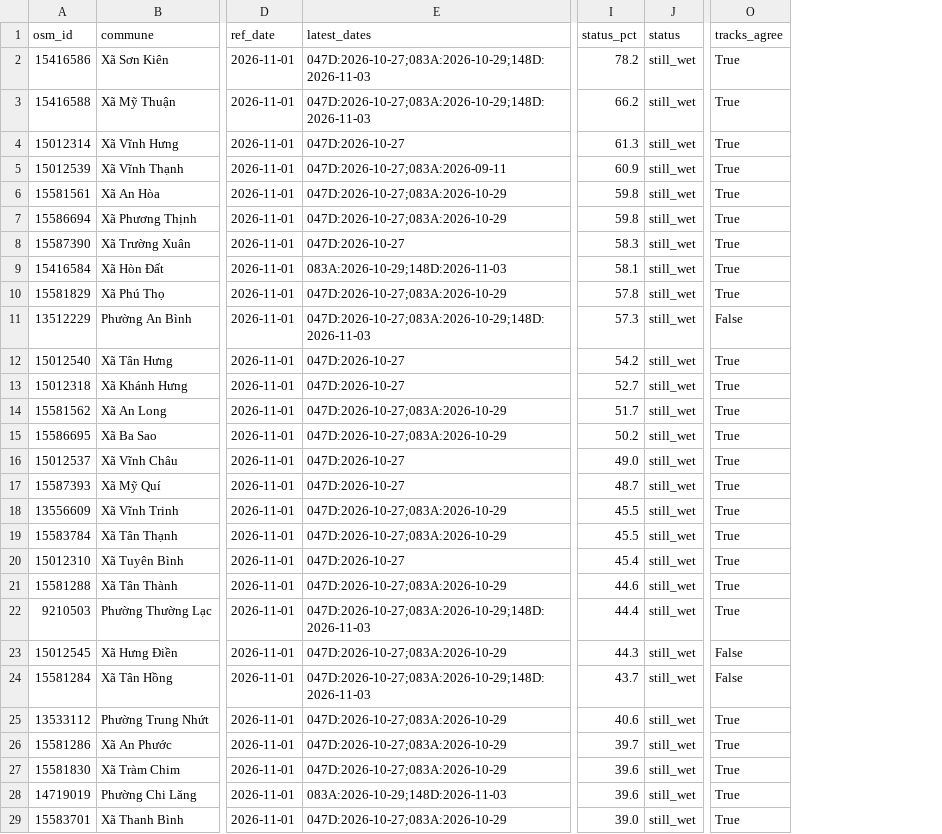
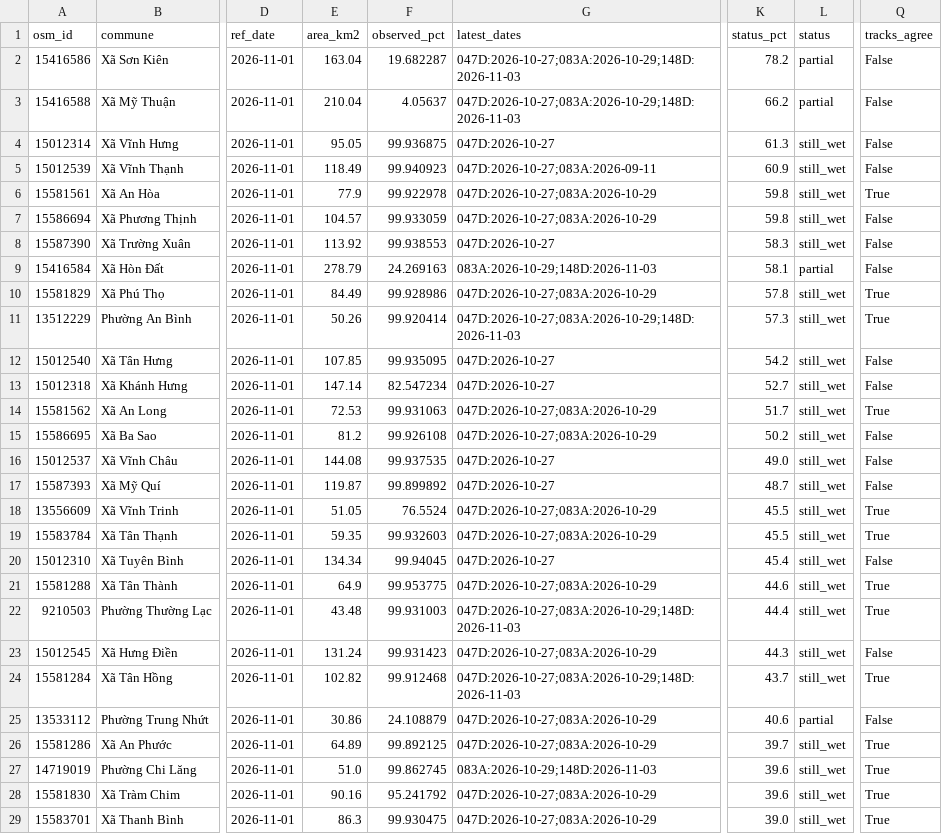
Before and after one commit to SkyRadar-org/skyradar-nisar, a CSV file: data/web/stats/sowing_check.csv, drawn as a sheet; only a part is shown, gaps mark what is left out; addresses are those after the commit; the diff covers the shown part only; the diff names each change by its address in the sheet, - before the commit and + after, or states it on an @@ line.

Commit message:
[Codex] Fix full-commune coverage and regenerate verified water assessments

```diff
--- a/data/web/stats/sowing_check.csv
+++ b/data/web/stats/sowing_check.csv
+column E (area_km2), rows 2-26: 163.04 | 210.04 | 95.05 | 118.49 | 77.9 | 104.57 | 113.92 | 278.79 | 84.49 | 50.26 | 107.85 | 147.14 | 72.53 | 81.2 | 144.08 | 119.87 | 51.05 | 59.35 | 134.34 | 64.9 | 43.48 | 131.24 | 102.82 | 30.86 | 64.89; rows 28-29: 90.16 | 86.3
+column F (observed_pct), rows 2-26: 19.682287 | 4.05637 | 99.936875 | 99.940923 | 99.922978 | 99.933059 | 99.938553 | 24.269163 | 99.928986 | 99.920414 | 99.935095 | 82.547234 | 99.931063 | 99.926108 | 99.937535 | 99.899892 | 76.5524 | 99.932603 | 99.94045 | 99.953775 | 99.931003 | 99.931423 | 99.912468 | 24.108879 | 99.892125; rows 28-29: 95.241792 | 99.930475
-L2:L3 (status): still_wet
+L2:L3 (status): partial
-Q2:Q5 (tracks_agree): True
+Q2:Q5 (tracks_agree): False
-Q7:Q9 (tracks_agree): True
+Q7:Q9 (tracks_agree): False
-L9 (status): still_wet
+L9 (status): partial
-Q11 (tracks_agree): False
+Q11 (tracks_agree): True
-Q12:Q13 (tracks_agree): True
+Q12:Q13 (tracks_agree): False
-Q15:Q17 (tracks_agree): True
+Q15:Q17 (tracks_agree): False
-Q20 (tracks_agree): True
+Q20 (tracks_agree): False
-Q24 (tracks_agree): False
+Q24 (tracks_agree): True
-L25 (status): still_wet
+L25 (status): partial
-Q25 (tracks_agree): True
+Q25 (tracks_agree): False
@@ row 28 moved to row 27: 14719019 @@
```
Also changed, not shown: 4 added rows, 4 removed rows, 1 moved row and 37 edited cells elsewhere in this file, 43 other files.
